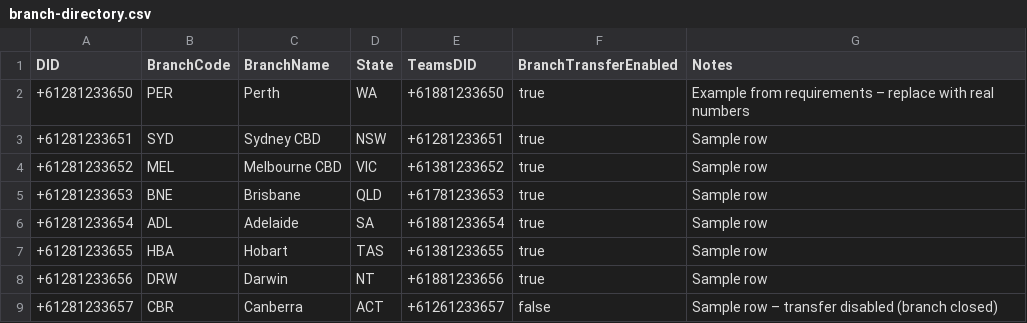
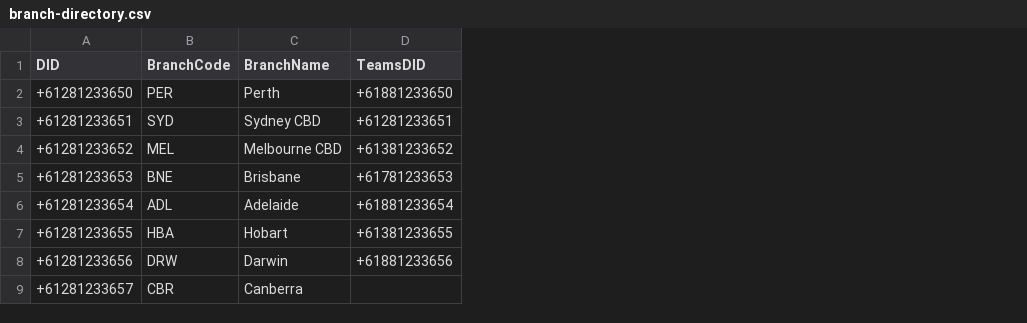
Before and after one commit to TelcoVantage/vigilant-fiesta, a CSV file: data-tables/branch-directory.csv, drawn as a sheet; removed rows and columns are numbered as before the commit, all else as after; the diff names each change by its address in the sheet, - before the commit and + after, or states it on an @@ line.

```diff
--- a/data-tables/branch-directory.csv
+++ b/data-tables/branch-directory.csv
-column D (State), rows 2-9: WA | NSW | VIC | QLD | SA | TAS | NT | ACT
-column F (BranchTransferEnabled), rows 2-9: true | true | true | true | true | true | true | false
-column G (Notes), rows 2-9: Example from requirements – replace with real numbers | Sample row | Sample row | Sample row | Sample row | Sample row | Sample row | Sample row – transfer disabled (branch closed)
-D9 (TeamsDID): +61261233657
+D9 (TeamsDID): (empty)
```
Also changed, not shown: 11 other files.
